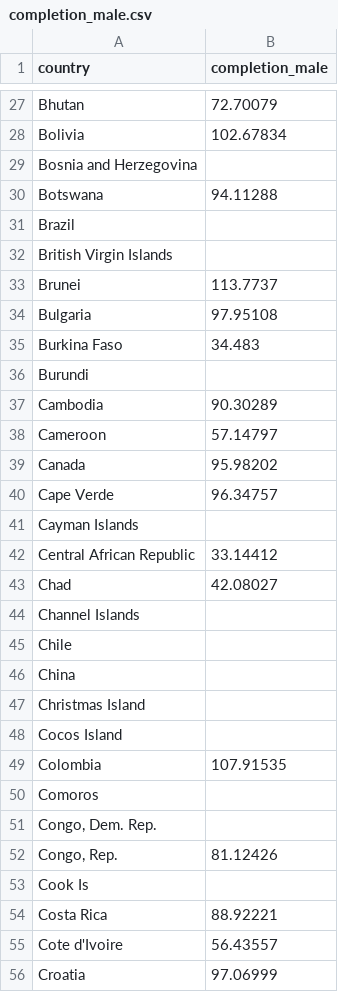
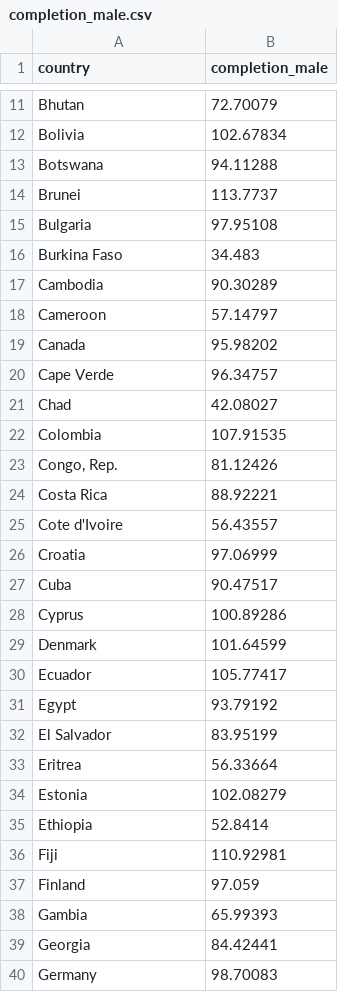
Before and after one commit to datalord123/PCAproject, a CSV file: completion_male.csv, drawn as a sheet; only a part is shown, gaps mark what is left out; the shorter side is filled out with more unchanged rows; the diff covers the shown part only; the diff names each change by its address in the sheet, - before the commit and + after, or states it on an @@ line.

```diff
--- a/completion_male.csv
+++ b/completion_male.csv
-row 29: Bosnia and Herzegovina
-row 31: Brazil
-row 32: British Virgin Islands
-row 36: Burundi
-row 41: Cayman Islands
-row 42: Central African Republic | 33.14412
-row 44: Channel Islands
-row 45: Chile
-row 46: China
-row 47: Christmas Island
-row 48: Cocos Island
-row 50: Comoros
-row 51: Congo, Dem. Rep.
-row 53: Cook Is
```
Also changed, not shown: 156 removed rows elsewhere in this file, 6 other files.
